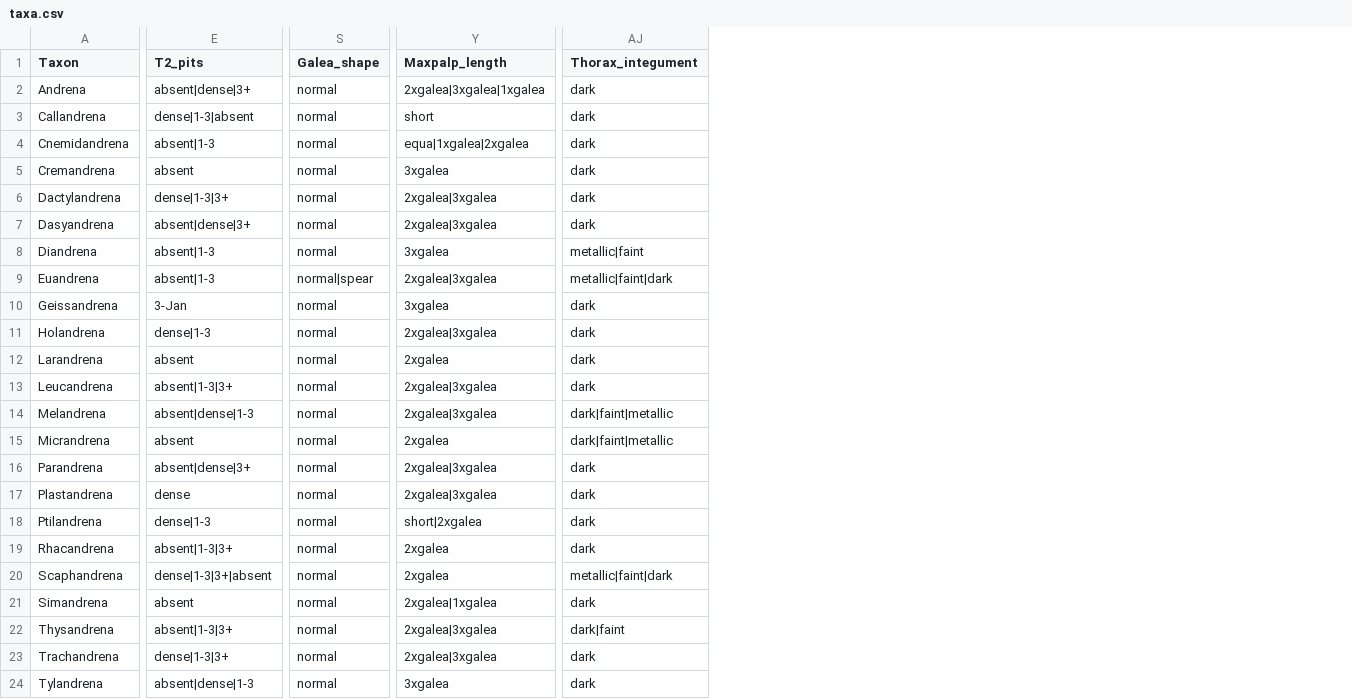
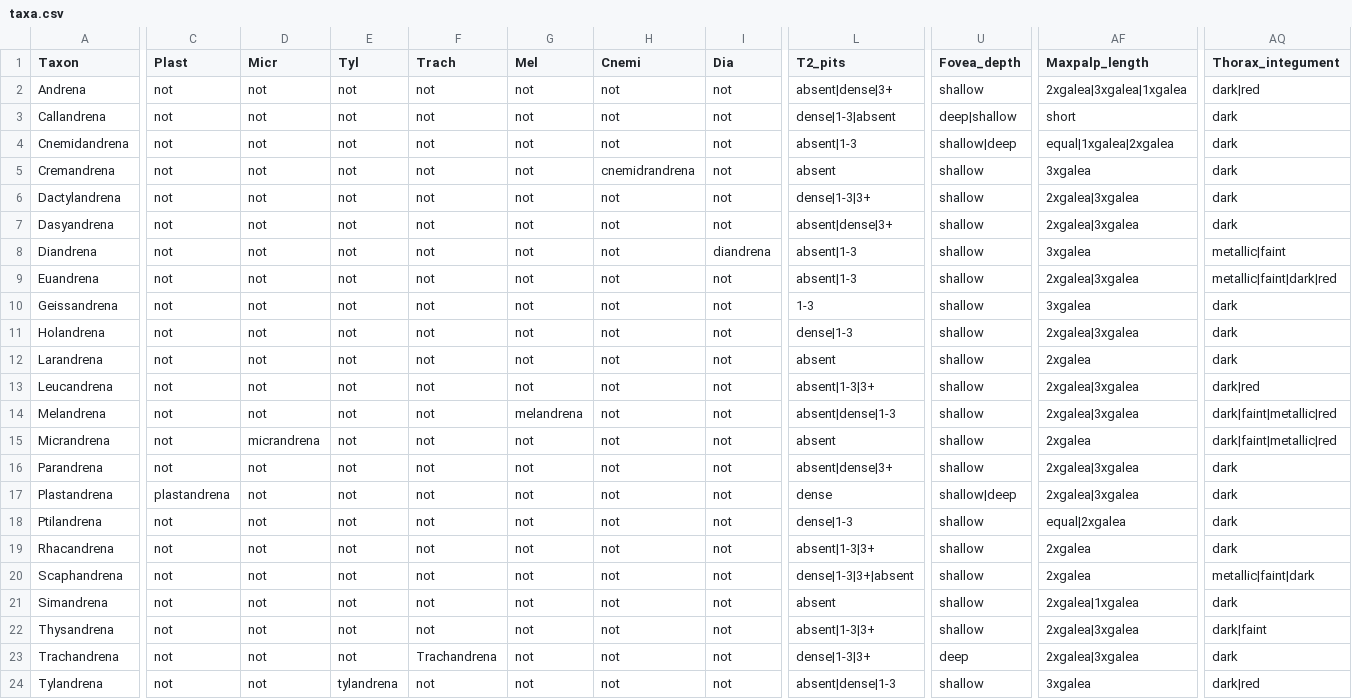
Before and after one commit to Leptinotarsa/AndrenaModel_8Jan22, a CSV file: identikit/kb/Andrena/taxa.csv, drawn as a sheet; only a part is shown, gaps mark what is left out; removed rows and columns are numbered as before the commit, all else as after; the diff covers the shown part only; the diff names each change by its address in the sheet, - before the commit and + after, or states it on an @@ line.

```diff
--- a/identikit/kb/Andrena/taxa.csv
+++ b/identikit/kb/Andrena/taxa.csv
+column C (Plast), rows 2-24: not | not | not | not | not | not | not | not | not | not | not | not | not | not | not | plastandrena | not | not | not | not | not | not | not
+column D (Micr), rows 2-24: not | not | not | not | not | not | not | not | not | not | not | not | not | micrandrena | not | not | not | not | not | not | not | not | not
+column E (Tyl), rows 2-24: not | not | not | not | not | not | not | not | not | not | not | not | not | not | not | not | not | not | not | not | not | not | tylandrena
+column F (Trach), rows 2-24: not | not | not | not | not | not | not | not | not | not | not | not | not | not | not | not | not | not | not | not | not | Trachandrena | not
+column G (Mel), rows 2-24: not | not | not | not | not | not | not | not | not | not | not | not | melandrena | not | not | not | not | not | not | not | not | not | not
+column H (Cnemi), rows 2-24: not | not | not | cnemidrandrena | not | not | not | not | not | not | not | not | not | not | not | not | not | not | not | not | not | not | not
+column I (Dia), rows 2-24: not | not | not | not | not | not | diandrena | not | not | not | not | not | not | not | not | not | not | not | not | not | not | not | not
+column U (Fovea_depth), rows 2-24: shallow | deep|shallow | shallow|deep | shallow | shallow | shallow | shallow | shallow | shallow | shallow | shallow | shallow | shallow | shallow | shallow | shallow|deep | shallow | shallow | shallow | shallow | shallow | deep | shallow
-column S (Galea_shape), rows 2-24: normal | normal | normal | normal | normal | normal | normal | normal|spear | normal | normal | normal | normal | normal | normal | normal | normal | normal | normal | normal | normal | normal | normal | normal
-AQ2 (Thorax_integument): dark
+AQ2 (Thorax_integument): dark|red
-AF4 (Maxpalp_length): equa|1xgalea|2xgalea
+AF4 (Maxpalp_length): equal|1xgalea|2xgalea
-AQ9 (Thorax_integument): metallic|faint|dark
+AQ9 (Thorax_integument): metallic|faint|dark|red
-L10 (T2_pits): 3-Jan
+L10 (T2_pits): 1-3
-AQ13 (Thorax_integument): dark
+AQ13 (Thorax_integument): dark|red
-AQ14:AQ15 (Thorax_integument): dark|faint|metallic
+AQ14:AQ15 (Thorax_integument): dark|faint|metallic|red
-AF18 (Maxpalp_length): short|2xgalea
+AF18 (Maxpalp_length): equal|2xgalea
-AQ24 (Thorax_integument): dark
+AQ24 (Thorax_integument): dark|red
```
Also changed, not shown: 1 edited cell elsewhere in this file, identikit/kb/Andrena/characters.csv, identikit/kb/Andrena/values.csv.
